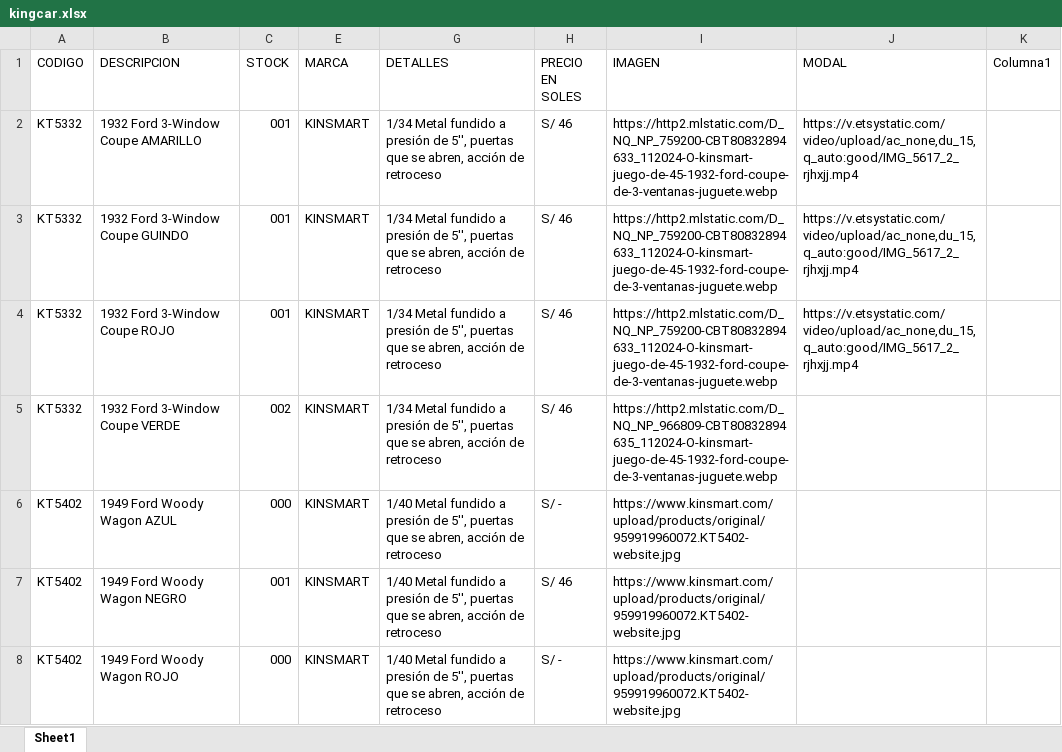
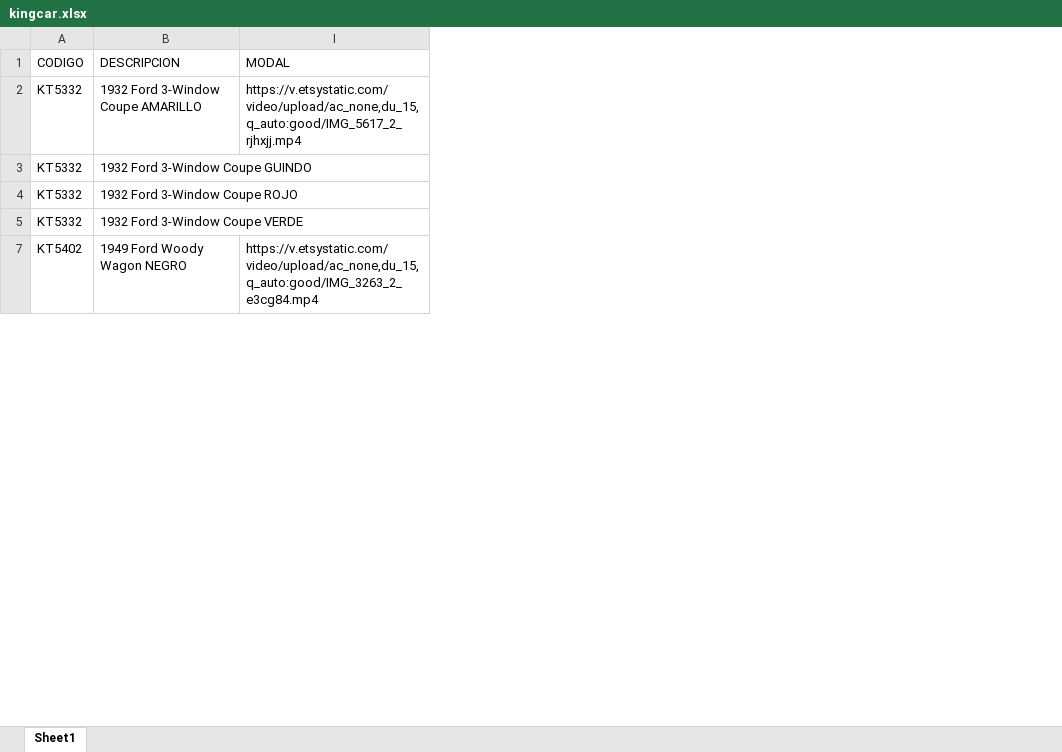
Before and after one commit to scperu/store, an Excel workbook: kingcar.xlsx, sheet Sheet1, drawn as a sheet; only a part is shown; values as stored, in another font and other column widths than the file's, no cell formats; conditional formats and table styles not drawn; removed rows and columns are numbered as before the commit, all else as after; the diff covers the shown part only; the diff names each change by its address in the sheet, - before the commit and + after, or states it on an @@ line.

Commit message:
Add files via upload

```diff
--- a/kingcar.xlsx (sheet Sheet1)
+++ b/kingcar.xlsx (sheet Sheet1)
@@ column C (STOCK) hidden, rows 2-5: 001 | 001 | 001 | 002; row 7: 001 @@
@@ column E (MARCA) hidden, rows 2-5: all KINSMART; row 7: KINSMART @@
@@ column G (DETALLES) hidden, rows 2-5: all 1/34 Metal fundido a presión de 5'', puertas que se abren, acción de retroceso; row 7: 1/40 Metal fundido a presión de 5'', puertas que se abren, acción de retroceso @@
@@ column H (PRECIO EN SOLES) hidden, rows 2-5: all S/ 46; row 7: S/ 46 @@
-column I (IMAGEN), rows 2-5: https://http2.mlstatic.com/D_NQ_NP_759200-CBT80832894633_112024-O-kinsmart-juego-de-45-1932-ford-coupe-de-3-ventanas-juguete.webp | https://http2.mlstatic.com/D_NQ_NP_759200-CBT80832894633_112024-O-kinsmart-juego-de-45-1932-ford-coupe-de-3-ventanas-juguete.webp | https://http2.mlstatic.com/D_NQ_NP_759200-CBT80832894633_112024-O-kinsmart-juego-de-45-1932-ford-coupe-de-3-ventanas-juguete.webp | https://http2.mlstatic.com/D_NQ_NP_966809-CBT80832894635_112024-O-kinsmart-juego-de-45-1932-ford-coupe-de-3-ventanas-juguete.webp; row 7: https://www.kinsmart.com/upload/products/original/959919960072.KT5402-website.jpg
-column K (Columna1), empty
-I3:I4 (MODAL): https://v.etsystatic.com/video/upload/ac_none,du_15,q_auto:good/IMG_5617_2_rjhxjj.mp4
+I3:I4 (MODAL): (empty)
-row 6: KT5402 | 1949 Ford Woody Wagon AZUL | 000 | KINSMART | 1/40 Metal fundido a presión de 5'', puertas que se abren, acción de retroceso | S/ - | https://www.kinsmart.com/upload/products/original/959919960072.KT5402-website.jpg
-I7 (MODAL): (empty)
+I7 (MODAL): https://v.etsystatic.com/video/upload/ac_none,du_15,q_auto:good/IMG_3263_2_e3cg84.mp4
-row 8: KT5402 | 1949 Ford Woody Wagon ROJO | 000 | KINSMART | 1/40 Metal fundido a presión de 5'', puertas que se abren, acción de retroceso | S/ - | https://www.kinsmart.com/upload/products/original/959919960072.KT5402-website.jpg
```
Also changed, not shown: 138 removed rows and 11 edited cells elsewhere in this sheet, cell formats, hidden cells, 1 other file.
